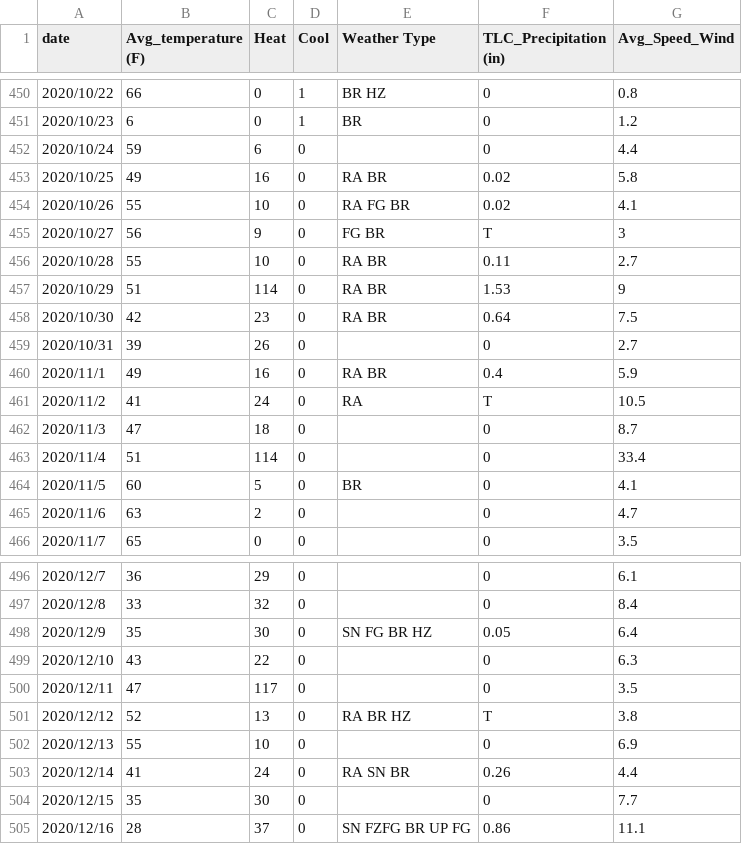
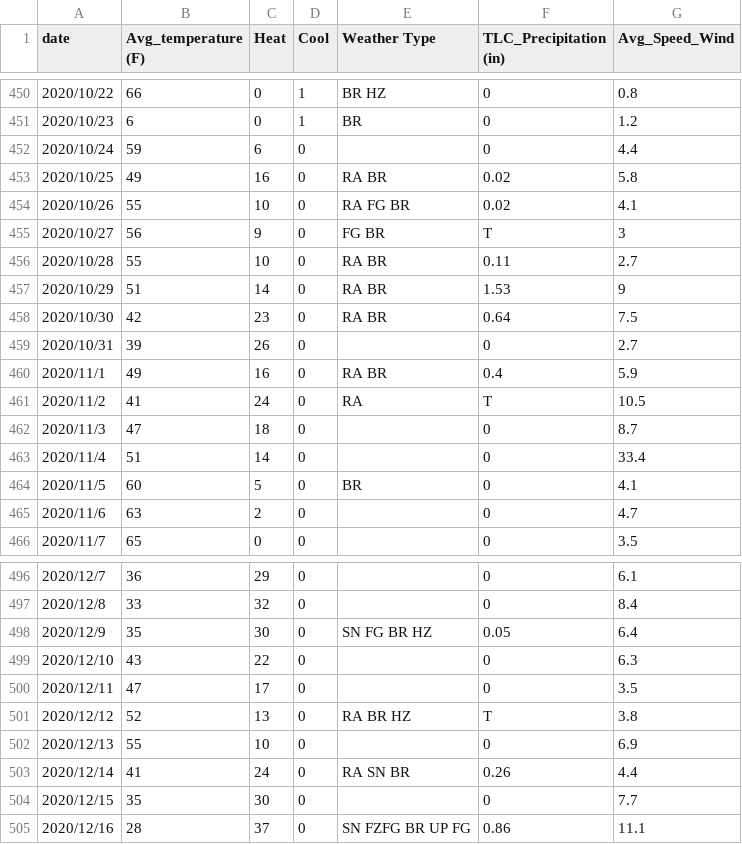
Before and after one commit to qiyuechen1202/0006_Data_Science, a CSV file: climate.csv, drawn as a sheet; only a part is shown, gaps mark what is left out.

Commit message:
0420

```diff
--- a/climate.csv
+++ b/climate.csv
@@ -456,3 +456,3 @@ date,Avg_temperature (F),Heat,Cool ,Weather Type,TLC_Precipitation (in),Avg_Spee
 2020/10/28,55,10,0,RA BR,0.11,2.7
-2020/10/29,51,114,0,RA BR,1.53,9
+2020/10/29,51,14,0,RA BR,1.53,9
 2020/10/30,42,23,0,RA BR,0.64,7.5
@@ -462,3 +462,3 @@ date,Avg_temperature (F),Heat,Cool ,Weather Type,TLC_Precipitation (in),Avg_Spee
 2020/11/3,47,18,0,,0,8.7
-2020/11/4,51,114,0,,0,33.4
+2020/11/4,51,14,0,,0,33.4
 2020/11/5,60,5,0,BR,0,4.1
@@ -499,3 +499,3 @@ date,Avg_temperature (F),Heat,Cool ,Weather Type,TLC_Precipitation (in),Avg_Spee
 2020/12/10,43,22,0,,0,6.3
-2020/12/11,47,117,0,,0,3.5
+2020/12/11,47,17,0,,0,3.5
 2020/12/12,52,13,0,RA BR HZ,T,3.8
```
